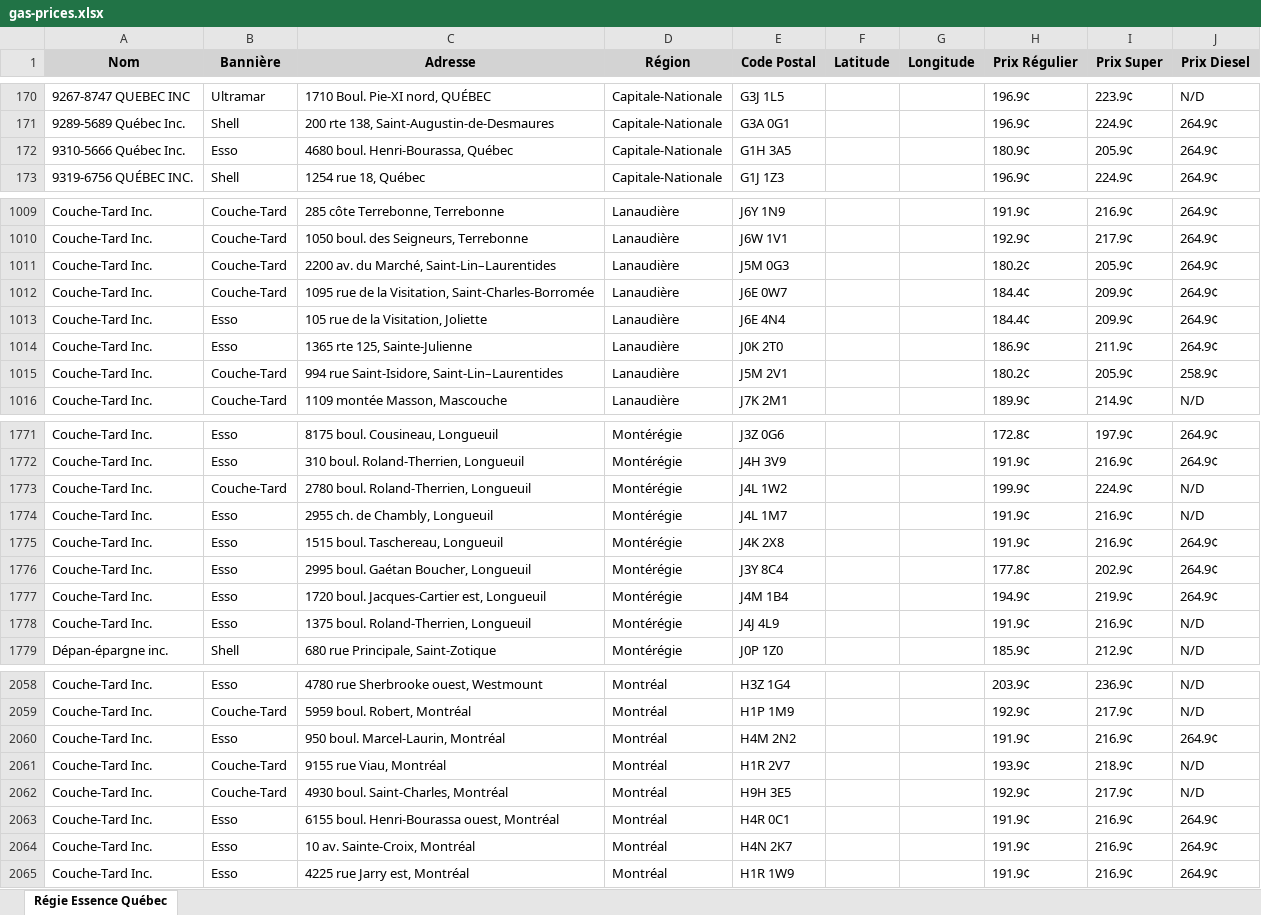
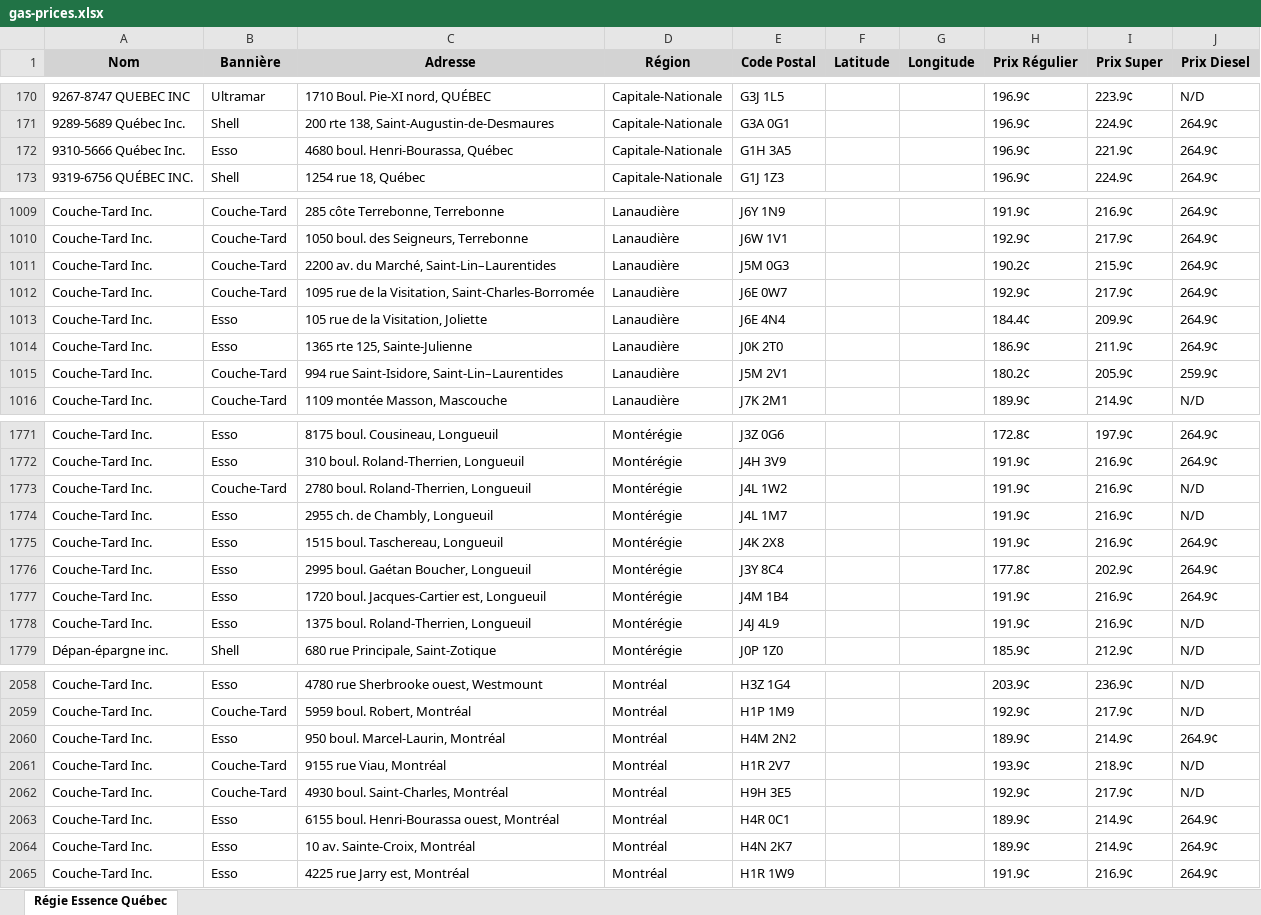
Before and after one commit to jmayoff/qc-gas-prices, an Excel workbook: gas-prices.xlsx, sheet Régie Essence Québec, drawn as a sheet; only a part is shown, gaps mark what is left out; values as stored, in another font and other column widths than the file's, no borders; the diff covers the shown part only; the diff names each change by its address in the sheet, - before the commit and + after, or states it on an @@ line.

Commit message:
Data update: stations-20260404013010.xlsx

```diff
--- a/gas-prices.xlsx (sheet Régie Essence Québec)
+++ b/gas-prices.xlsx (sheet Régie Essence Québec)
-H172 (Prix Régulier): 180.9¢
+H172 (Prix Régulier): 196.9¢
-I172 (Prix Super): 205.9¢
+I172 (Prix Super): 221.9¢
-H1011 (Prix Régulier): 180.2¢
+H1011 (Prix Régulier): 190.2¢
-I1011 (Prix Super): 205.9¢
+I1011 (Prix Super): 215.9¢
-H1012 (Prix Régulier): 184.4¢
+H1012 (Prix Régulier): 192.9¢
-I1012 (Prix Super): 209.9¢
+I1012 (Prix Super): 217.9¢
-J1015 (Prix Diesel): 258.9¢
+J1015 (Prix Diesel): 259.9¢
-H1773 (Prix Régulier): 199.9¢
+H1773 (Prix Régulier): 191.9¢
-I1773 (Prix Super): 224.9¢
+I1773 (Prix Super): 216.9¢
-H1777 (Prix Régulier): 194.9¢
+H1777 (Prix Régulier): 191.9¢
-I1777 (Prix Super): 219.9¢
+I1777 (Prix Super): 216.9¢
-H2060 (Prix Régulier): 191.9¢
+H2060 (Prix Régulier): 189.9¢
-I2060 (Prix Super): 216.9¢
+I2060 (Prix Super): 214.9¢
-H2063:H2064 (Prix Régulier): 191.9¢
+H2063:H2064 (Prix Régulier): 189.9¢
-I2063:I2064 (Prix Super): 216.9¢
+I2063:I2064 (Prix Super): 214.9¢
```
Also changed, not shown: 42 edited cells elsewhere in this sheet.
